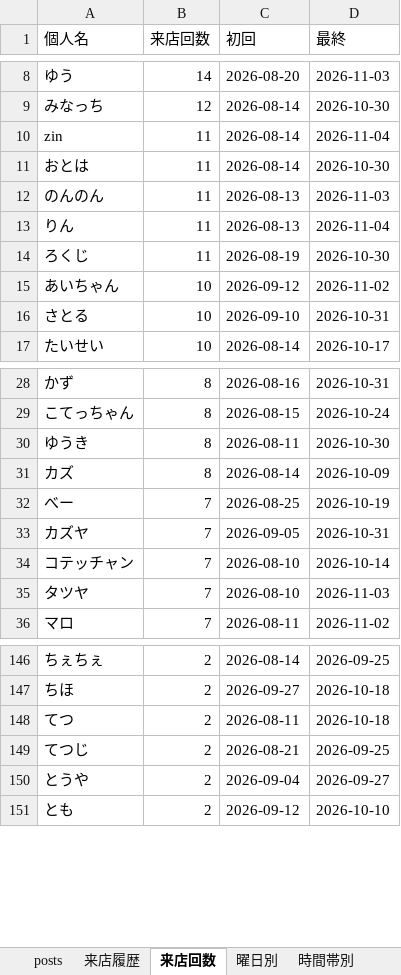
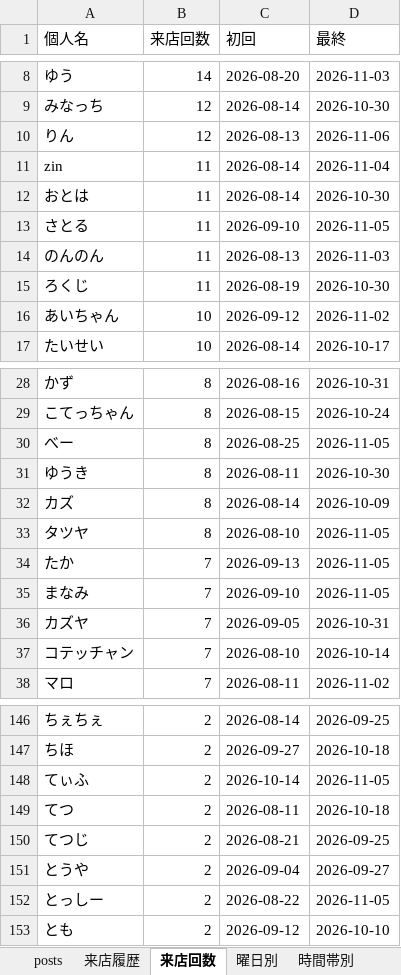
Before and after one commit to satoshiroid/bambitch-bbs-archiver, an Excel workbook: bbs_log.xlsx, sheet 来店回数, drawn as a sheet; only a part is shown, gaps mark what is left out; values as stored, in another font and other column widths than the file's, no borders; removed rows and columns are numbered as before the commit, all else as after; the diff covers the shown part only; the diff names each change by its address in the sheet, - before the commit and + after, or states it on an @@ line.

```diff
--- a/bbs_log.xlsx (sheet 来店回数)
+++ b/bbs_log.xlsx (sheet 来店回数)
+row 10: りん | 12 | 2026-08-13 | 2026-11-06
+row 13: さとる | 11 | 2026-09-10 | 2026-11-05
-row 13: りん | 11 | 2026-08-13 | 2026-11-04
-row 16: さとる | 10 | 2026-09-10 | 2026-10-31
+row 30: べー | 8 | 2026-08-25 | 2026-11-05
-row 32: べー | 7 | 2026-08-25 | 2026-10-19
+row 33: タツヤ | 8 | 2026-08-10 | 2026-11-05
+row 34: たか | 7 | 2026-09-13 | 2026-11-05
+row 35: まなみ | 7 | 2026-09-10 | 2026-11-05
-row 35: タツヤ | 7 | 2026-08-10 | 2026-11-03
+row 148: てぃふ | 2 | 2026-10-14 | 2026-11-05
+row 152: とっしー | 2 | 2026-08-22 | 2026-11-05
```
Also changed, not shown: 5 added rows and 5 removed rows elsewhere in this sheet, sheet 来店履歴, sheet posts, sheet 時間帯別, sheet 曜日別, sheet 月次推移, sheet 同伴ネットワーク, 1 other file.
